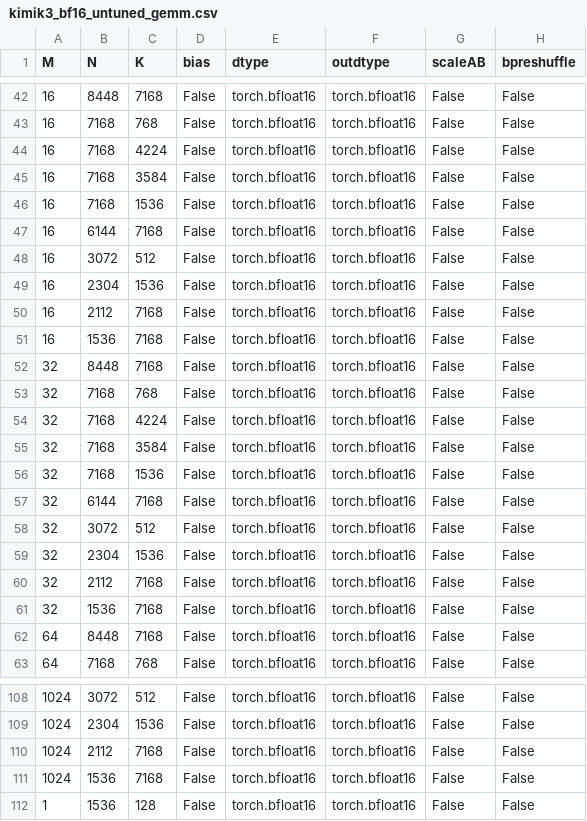
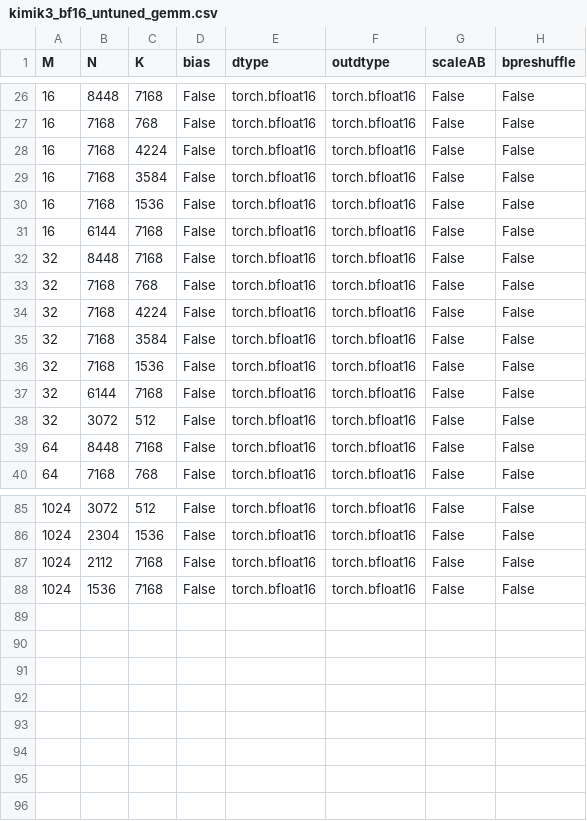
Before and after one commit to yuychang/aiter, a CSV file: aiter/configs/model_configs/kimik3_bf16_untuned_gemm.csv, drawn as a sheet; only a part is shown, gaps mark what is left out; the diff covers the shown part only.

```diff
--- a/aiter/configs/model_configs/kimik3_bf16_untuned_gemm.csv
+++ b/aiter/configs/model_configs/kimik3_bf16_untuned_gemm.csv
@@ -47,6 +31,2 @@ M,N,K,bias,dtype,outdtype,scaleAB,bpreshuffle
 16,6144,7168,False,torch.bfloat16,torch.bfloat16,False,False
-16,3072,512,False,torch.bfloat16,torch.bfloat16,False,False
-16,2304,1536,False,torch.bfloat16,torch.bfloat16,False,False
-16,2112,7168,False,torch.bfloat16,torch.bfloat16,False,False
-16,1536,7168,False,torch.bfloat16,torch.bfloat16,False,False
 32,8448,7168,False,torch.bfloat16,torch.bfloat16,False,False
@@ -58,5 +38,2 @@ M,N,K,bias,dtype,outdtype,scaleAB,bpreshuffle
 32,3072,512,False,torch.bfloat16,torch.bfloat16,False,False
-32,2304,1536,False,torch.bfloat16,torch.bfloat16,False,False
-32,2112,7168,False,torch.bfloat16,torch.bfloat16,False,False
-32,1536,7168,False,torch.bfloat16,torch.bfloat16,False,False
 64,8448,7168,False,torch.bfloat16,torch.bfloat16,False,False
@@ -111,2 +88 @@ M,N,K,bias,dtype,outdtype,scaleAB,bpreshuffle
 1024,1536,7168,False,torch.bfloat16,torch.bfloat16,False,False
-1,1536,128,False,torch.bfloat16,torch.bfloat16,False,False
```
Also changed, not shown: 16 removed rows elsewhere in this file, 1 other file.
